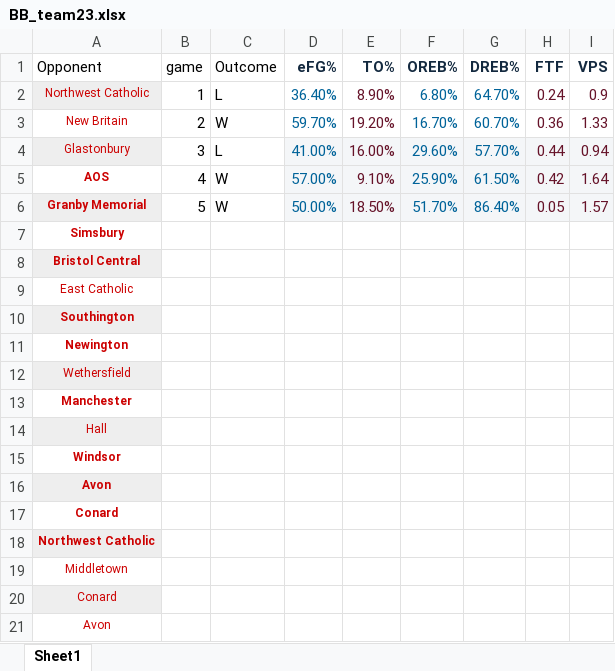
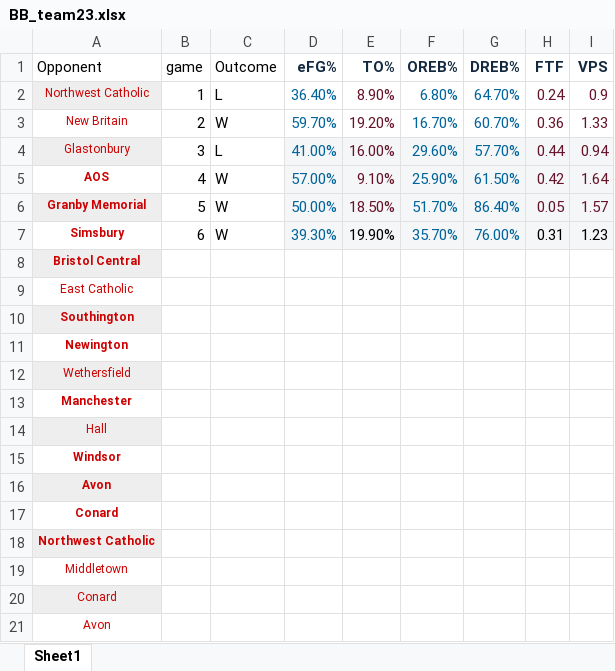
Before and after one commit to jmeerse/FHSBB_2223, an Excel workbook: BB_team23.xlsx, sheet Sheet1, drawn as a sheet; values as stored, in another font and other column widths than the file's, no borders; charts and pictures not drawn; removed rows and columns are numbered as before the commit, all else as after; the diff names each change by its address in the sheet, - before the commit and + after, or states it on an @@ line.

```diff
--- a/BB_team23.xlsx (sheet Sheet1)
+++ b/BB_team23.xlsx (sheet Sheet1)
-row 7: Simsbury
+row 7: Simsbury | 6 | W | 39.30% | 19.90% | 35.70% | 76.00% | 0.31 | 1.23
```
Also changed, not shown: charts or pictures, BB_players23.xlsx.
